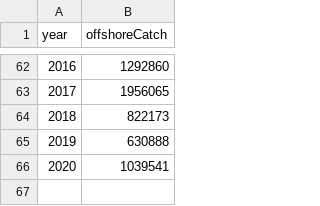
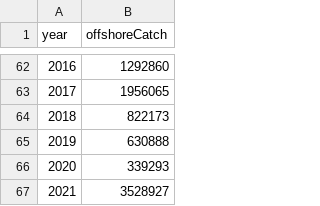
Before and after one commit to hhamazaki/Bristol-Bay-Run-Recon, a CSV file: Syrah/outputFiles/Reallocation/offshoreCatchAdd.csv, drawn as a sheet; only a part is shown, gaps mark what is left out.

```diff
--- a/Syrah/outputFiles/Reallocation/offshoreCatchAdd.csv
+++ b/Syrah/outputFiles/Reallocation/offshoreCatchAdd.csv
@@ -65,2 +65,3 @@ year,offshoreCatch
 2019,630888
-2020,1039541
+2020,339293
+2021,3528927
```
Also changed, not shown: Syrah/outputFiles/Reallocation/ageCompAdd.csv, Syrah/outputFiles/Reallocation/catchAdd.csv.
